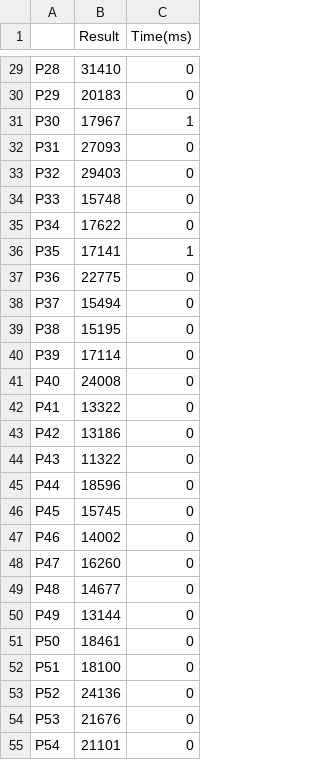
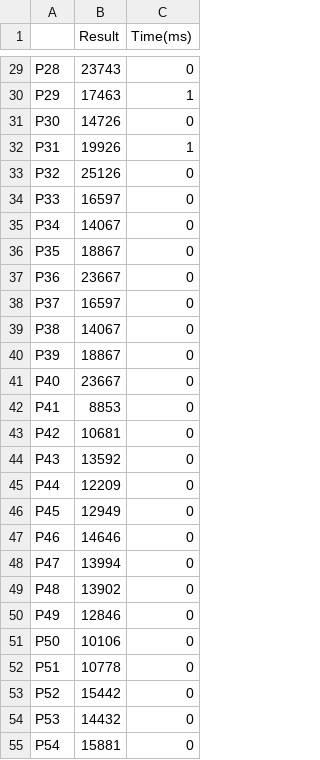
Before and after one commit to ClearLoveH/Capacitated-Facility-Location-Problem, a CSV file: result/GreedyResult.csv, drawn as a sheet; only a part is shown, gaps mark what is left out; the diff covers the shown part only; the diff names each change by its address in the sheet, - before the commit and + after, or states it on an @@ line.

Commit message:
greedy result

```diff
--- a/result/GreedyResult.csv
+++ b/result/GreedyResult.csv
-B29 (Result): 31410
+B29 (Result): 23743
-B30 (Result): 20183
+B30 (Result): 17463
-C30 (Time(ms)): 0
+C30 (Time(ms)): 1
-B31 (Result): 17967
+B31 (Result): 14726
-C31 (Time(ms)): 1
+C31 (Time(ms)): 0
-B32 (Result): 27093
+B32 (Result): 19926
-C32 (Time(ms)): 0
+C32 (Time(ms)): 1
-B33 (Result): 29403
+B33 (Result): 25126
-B34 (Result): 15748
+B34 (Result): 16597
-B35 (Result): 17622
+B35 (Result): 14067
-B36 (Result): 17141
+B36 (Result): 18867
-C36 (Time(ms)): 1
+C36 (Time(ms)): 0
-B37 (Result): 22775
+B37 (Result): 23667
-B38 (Result): 15494
+B38 (Result): 16597
-B39 (Result): 15195
+B39 (Result): 14067
-B40 (Result): 17114
+B40 (Result): 18867
-B41 (Result): 24008
+B41 (Result): 23667
-B42 (Result): 13322
+B42 (Result): 8853
-B43 (Result): 13186
+B43 (Result): 10681
-B44 (Result): 11322
+B44 (Result): 13592
-B45 (Result): 18596
+B45 (Result): 12209
-B46 (Result): 15745
+B46 (Result): 12949
-B47 (Result): 14002
+B47 (Result): 14646
-B48 (Result): 16260
+B48 (Result): 13994
-B49 (Result): 14677
+B49 (Result): 13902
-B50 (Result): 13144
+B50 (Result): 12846
-B51 (Result): 18461
+B51 (Result): 10106
-B52 (Result): 18100
+B52 (Result): 10778
-B53 (Result): 24136
+B53 (Result): 15442
-B54 (Result): 21676
+B54 (Result): 14432
-B55 (Result): 21101
+B55 (Result): 15881
```
Also changed, not shown: 47 edited cells elsewhere in this file, 1 other file.
